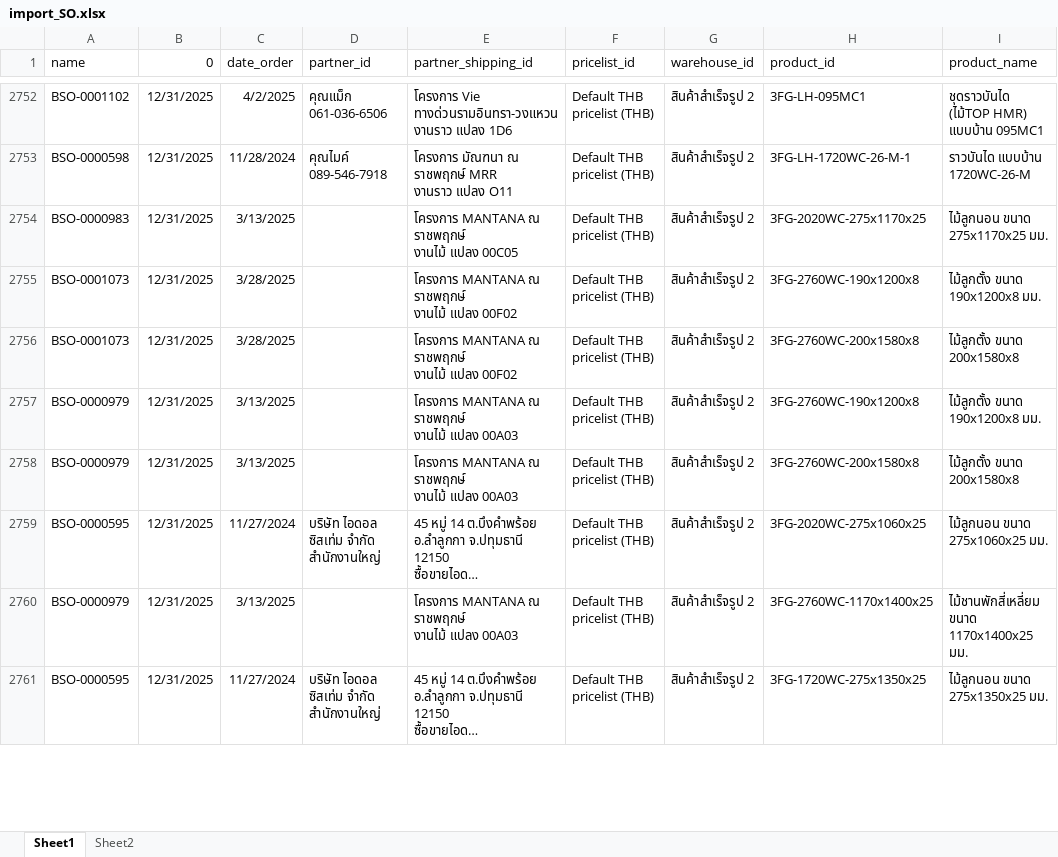
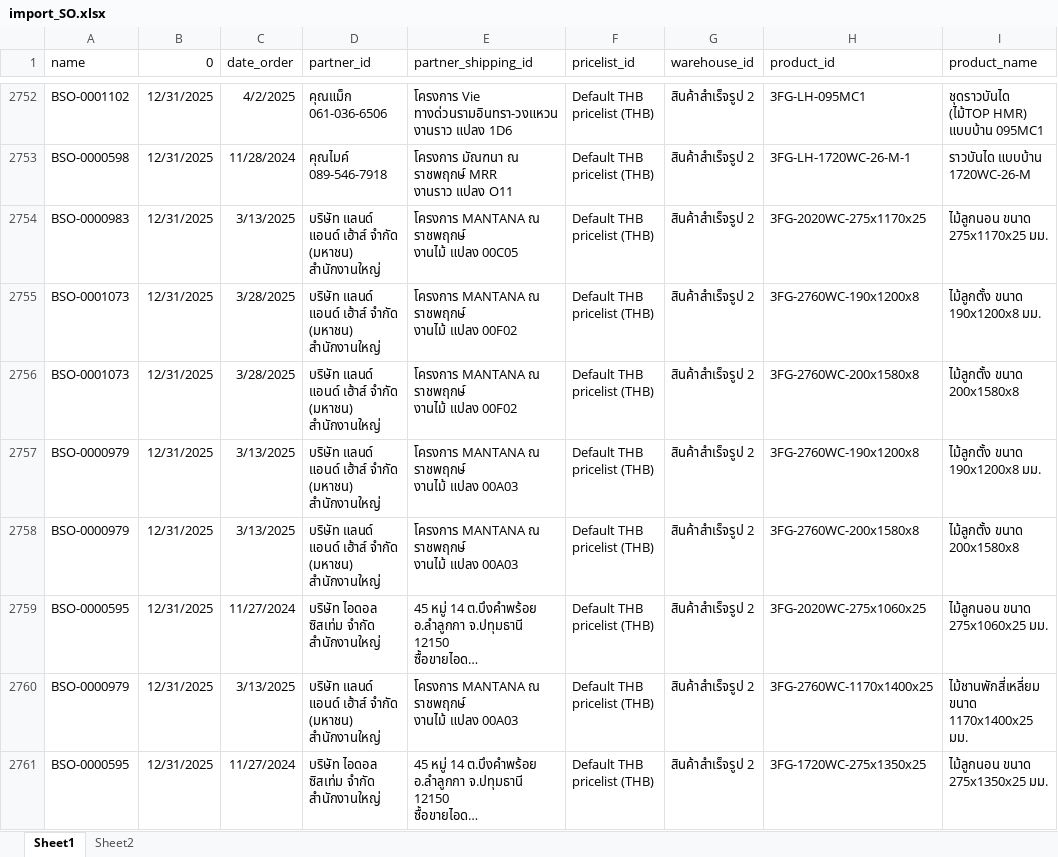
Before and after one commit to apcball/Project1, an Excel workbook: Data_file/import_SO.xlsx, sheet Sheet1, drawn as a sheet; only a part is shown, gaps mark what is left out; long unchanged cells end in …; values as stored, in another font and other column widths than the file's, no borders; the diff covers the shown part only; the diff names each change by its address in the sheet, - before the commit and + after, or states it on an @@ line.

```diff
--- a/Data_file/import_SO.xlsx (sheet Sheet1)
+++ b/Data_file/import_SO.xlsx (sheet Sheet1)
-D2754:D2758 (partner_id): (empty)
+D2754:D2758 (partner_id): บริษัท แลนด์ แอนด์ เฮ้าส์ จำกัด (มหาชน) สำนักงานใหญ่
-D2760 (partner_id): (empty)
+D2760 (partner_id): บริษัท แลนด์ แอนด์ เฮ้าส์ จำกัด (มหาชน) สำนักงานใหญ่
```
Also changed, not shown: 339 edited cells elsewhere in this sheet, Data_file/customer_import.xlsx, 2 other files.
